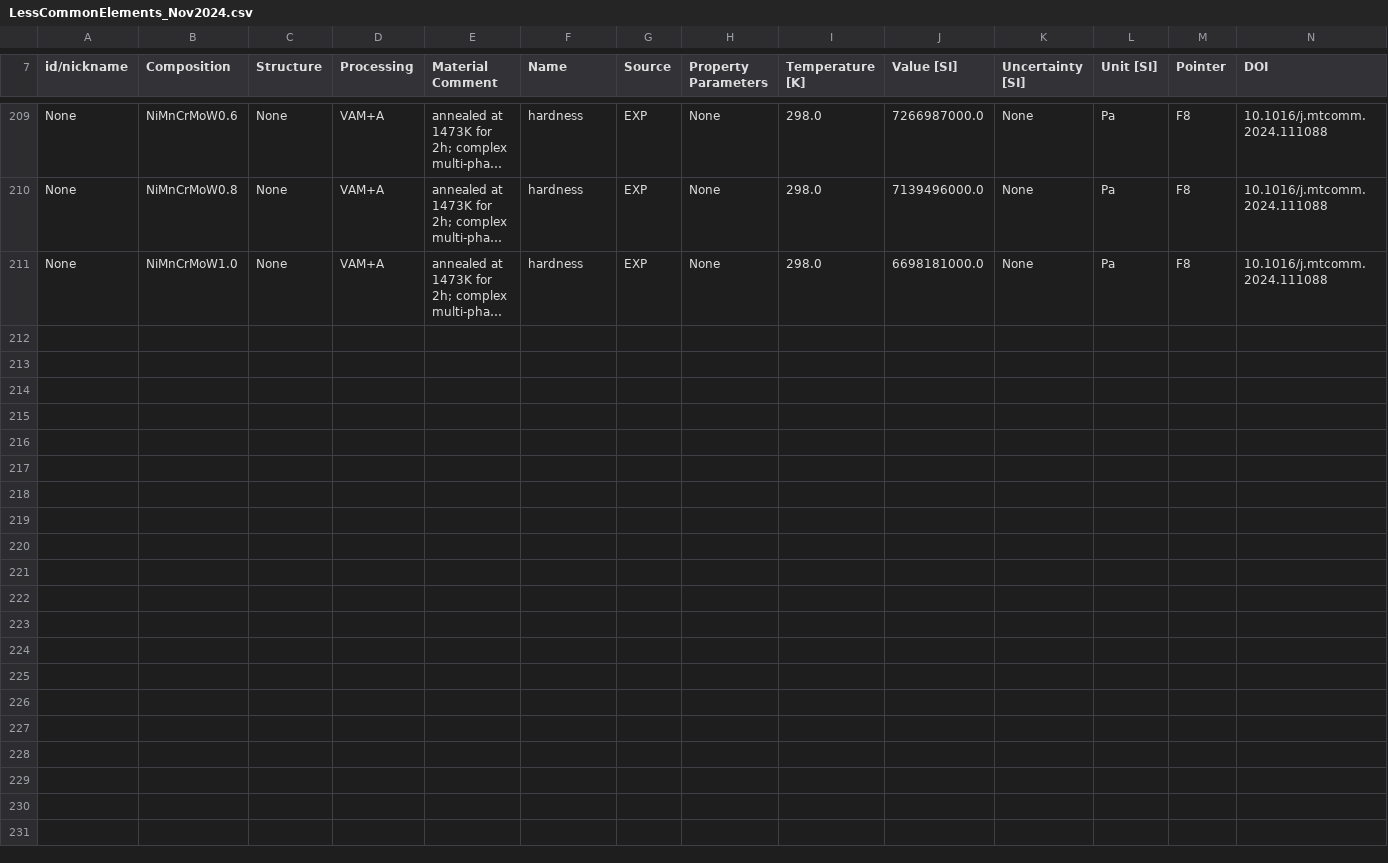
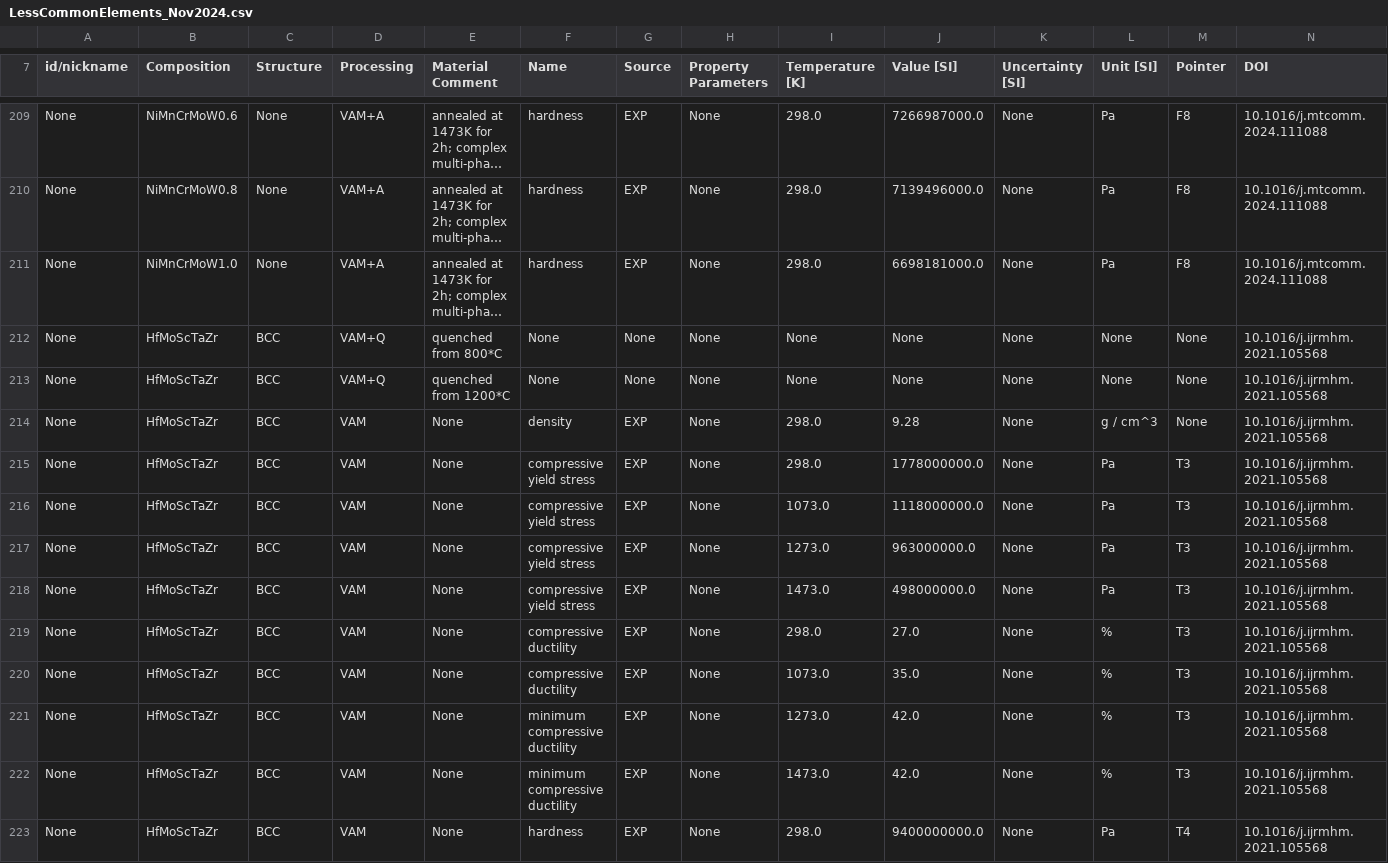
Before and after one commit to amkrajewski/ULTERA-contribute-amkrajewski, a CSV file: LessCommonElements_Nov2024.csv, drawn as a sheet; only a part is shown, gaps mark what is left out; long unchanged cells end in …; rows hold the shown columns only; the diff names each change by its address in the sheet, - before the commit and + after, or states it on an @@ line.

Commit message:
(automatic) excel2csv Action for Data Tracking

```diff
--- a/LessCommonElements_Nov2024.csv
+++ b/LessCommonElements_Nov2024.csv
+row 212: None | HfMoScTaZr | BCC | VAM+Q | quenched from 800*C | None | None | None | None | None | None | None | None | 10.1016/j.ijrmhm.2021.105568
+row 213: None | HfMoScTaZr | BCC | VAM+Q | quenched from 1200*C | None | None | None | None | None | None | None | None | 10.1016/j.ijrmhm.2021.105568
+row 214: None | HfMoScTaZr | BCC | VAM | None | density | EXP | None | 298.0 | 9.28 | None | g / cm^3 | None | 10.1016/j.ijrmhm.2021.105568
+row 215: None | HfMoScTaZr | BCC | VAM | None | compressive yield stress | EXP | None | 298.0 | 1778000000.0 | None | Pa | T3 | 10.1016/j.ijrmhm.2021.105568
+row 216: None | HfMoScTaZr | BCC | VAM | None | compressive yield stress | EXP | None | 1073.0 | 1118000000.0 | None | Pa | T3 | 10.1016/j.ijrmhm.2021.105568
+row 217: None | HfMoScTaZr | BCC | VAM | None | compressive yield stress | EXP | None | 1273.0 | 963000000.0 | None | Pa | T3 | 10.1016/j.ijrmhm.2021.105568
+row 218: None | HfMoScTaZr | BCC | VAM | None | compressive yield stress | EXP | None | 1473.0 | 498000000.0 | None | Pa | T3 | 10.1016/j.ijrmhm.2021.105568
+row 219: None | HfMoScTaZr | BCC | VAM | None | compressive ductility | EXP | None | 298.0 | 27.0 | None | % | T3 | 10.1016/j.ijrmhm.2021.105568
+row 220: None | HfMoScTaZr | BCC | VAM | None | compressive ductility | EXP | None | 1073.0 | 35.0 | None | % | T3 | 10.1016/j.ijrmhm.2021.105568
+row 221: None | HfMoScTaZr | BCC | VAM | None | minimum compressive ductility | EXP | None | 1273.0 | 42.0 | None | % | T3 | 10.1016/j.ijrmhm.2021.105568
+row 222: None | HfMoScTaZr | BCC | VAM | None | minimum compressive ductility | EXP | None | 1473.0 | 42.0 | None | % | T3 | 10.1016/j.ijrmhm.2021.105568
+row 223: None | HfMoScTaZr | BCC | VAM | None | hardness | EXP | None | 298.0 | 9400000000.0 | None | Pa | T4 | 10.1016/j.ijrmhm.2021.105568
```
